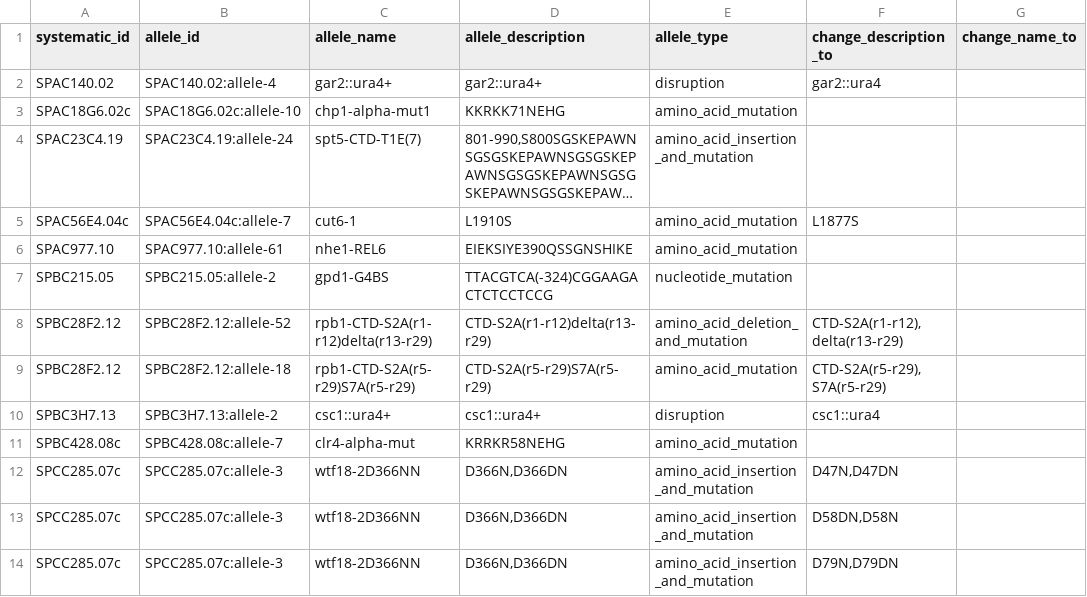
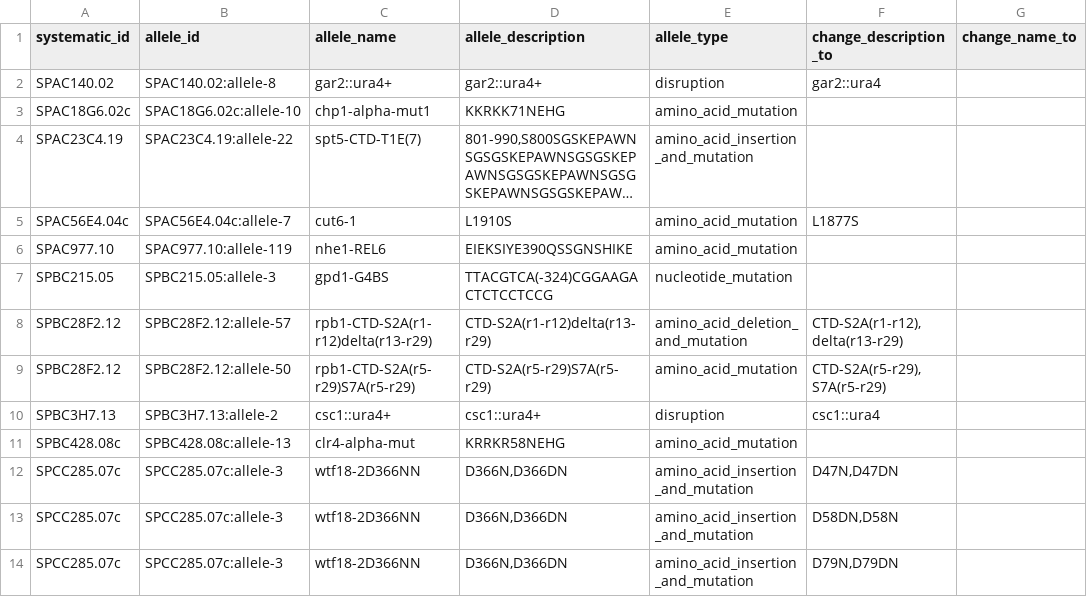
Before and after one commit to pombase/allele_qc, a TSV file: results/allele_auto_fix.tsv, drawn as a sheet; only a part is shown; long unchanged cells end in …; the diff names each change by its address in the sheet, - before the commit and + after, or states it on an @@ line.

```diff
--- a/results/allele_auto_fix.tsv
+++ b/results/allele_auto_fix.tsv
-B2 (allele_id): SPAC140.02:allele-4
+B2 (allele_id): SPAC140.02:allele-8
-B4 (allele_id): SPAC23C4.19:allele-24
+B4 (allele_id): SPAC23C4.19:allele-22
-B6 (allele_id): SPAC977.10:allele-61
+B6 (allele_id): SPAC977.10:allele-119
-B7 (allele_id): SPBC215.05:allele-2
+B7 (allele_id): SPBC215.05:allele-3
-B8 (allele_id): SPBC28F2.12:allele-52
+B8 (allele_id): SPBC28F2.12:allele-57
-B9 (allele_id): SPBC28F2.12:allele-18
+B9 (allele_id): SPBC28F2.12:allele-50
-B11 (allele_id): SPBC428.08c:allele-7
+B11 (allele_id): SPBC428.08c:allele-13
```
Also changed, not shown: results/allele_cannot_fix_other_errors.tsv, results/protein_modification_cannot_fix_other_errors.tsv, 8 other files.
